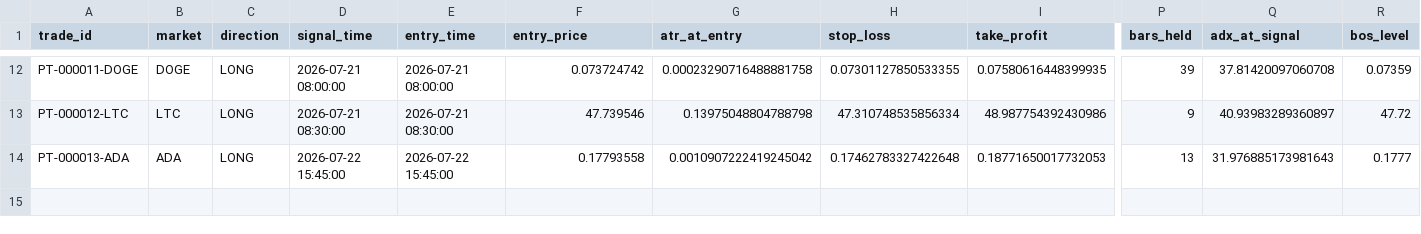
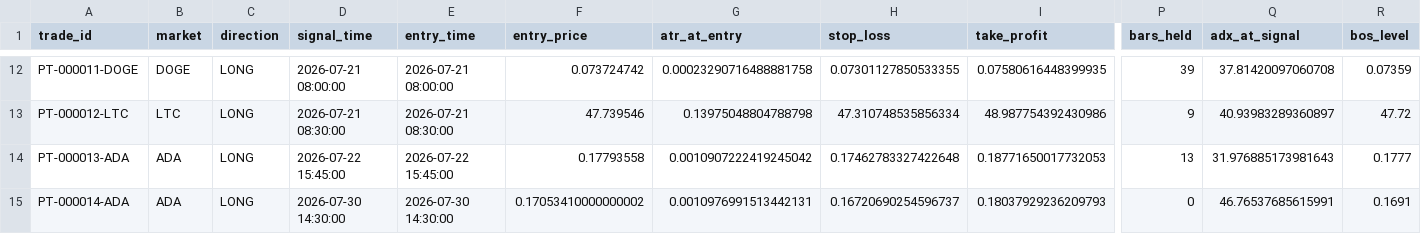
Before and after one commit to BziizB/biAN, a CSV file: paper_trading/paper_trades.csv, drawn as a sheet; only a part is shown, gaps mark what is left out; rows hold the shown columns only; the diff names each change by its address in the sheet, - before the commit and + after, or states it on an @@ line.

```diff
--- a/paper_trading/paper_trades.csv
+++ b/paper_trading/paper_trades.csv
+row 15: PT-000014-ADA | ADA | LONG | 2026-07-30 14:30:00 | 2026-07-30 14:30:00 | 0.17053410000000002 | 0.0010976991513442131 | 0.16720690254596737 | 0.18037929236209793 | 0 | 46.76537685615991 | 0.1691
```
Also changed, not shown: paper_trading/mismatch_report.csv, paper_trading/paper_signals.csv, 2 other files.
